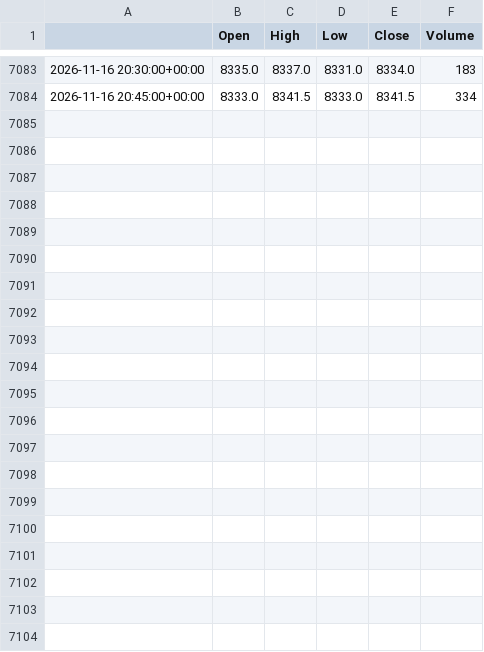
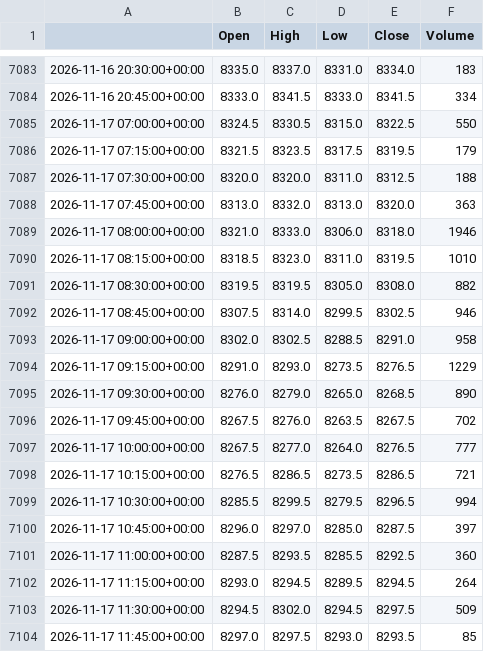
Before and after one commit to loljack01/AutoTrader, a CSV file: data/cache/FCE1_15m.csv, drawn as a sheet; only a part is shown, gaps mark what is left out.

```diff
--- a/data/cache/FCE1_15m.csv
+++ b/data/cache/FCE1_15m.csv
@@ -7084 +7084,21 @@
 2026-11-16 20:45:00+00:00,8333.0,8341.5,8333.0,8341.5,334
+2026-11-17 07:00:00+00:00,8324.5,8330.5,8315.0,8322.5,550
+2026-11-17 07:15:00+00:00,8321.5,8323.5,8317.5,8319.5,179
+2026-11-17 07:30:00+00:00,8320.0,8320.0,8311.0,8312.5,188
+2026-11-17 07:45:00+00:00,8313.0,8332.0,8313.0,8320.0,363
+2026-11-17 08:00:00+00:00,8321.0,8333.0,8306.0,8318.0,1946
+2026-11-17 08:15:00+00:00,8318.5,8323.0,8311.0,8319.5,1010
+2026-11-17 08:30:00+00:00,8319.5,8319.5,8305.0,8308.0,882
+2026-11-17 08:45:00+00:00,8307.5,8314.0,8299.5,8302.5,946
+2026-11-17 09:00:00+00:00,8302.0,8302.5,8288.5,8291.0,958
+2026-11-17 09:15:00+00:00,8291.0,8293.0,8273.5,8276.5,1229
+2026-11-17 09:30:00+00:00,8276.0,8279.0,8265.0,8268.5,890
+2026-11-17 09:45:00+00:00,8267.5,8276.0,8263.5,8267.5,702
+2026-11-17 10:00:00+00:00,8267.5,8277.0,8264.0,8276.5,777
+2026-11-17 10:15:00+00:00,8276.5,8286.5,8273.5,8286.5,721
+2026-11-17 10:30:00+00:00,8285.5,8299.5,8279.5,8296.5,994
+2026-11-17 10:45:00+00:00,8296.0,8297.0,8285.0,8287.5,397
+2026-11-17 11:00:00+00:00,8287.5,8293.5,8285.5,8292.5,360
+2026-11-17 11:15:00+00:00,8293.0,8294.5,8289.5,8294.5,264
+2026-11-17 11:30:00+00:00,8294.5,8302.0,8294.5,8297.5,509
+2026-11-17 11:45:00+00:00,8297.0,8297.5,8293.0,8293.5,85
```
